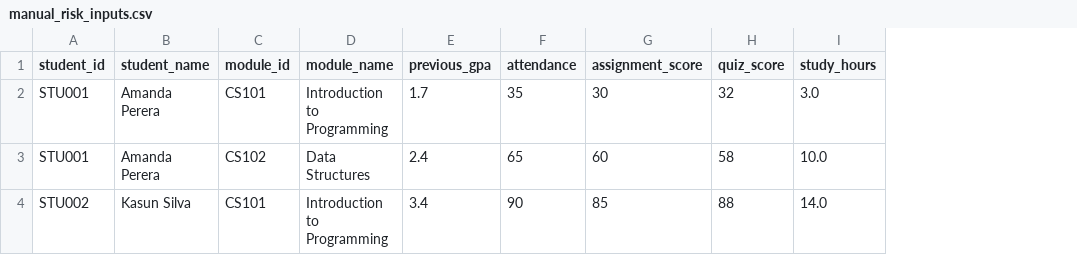
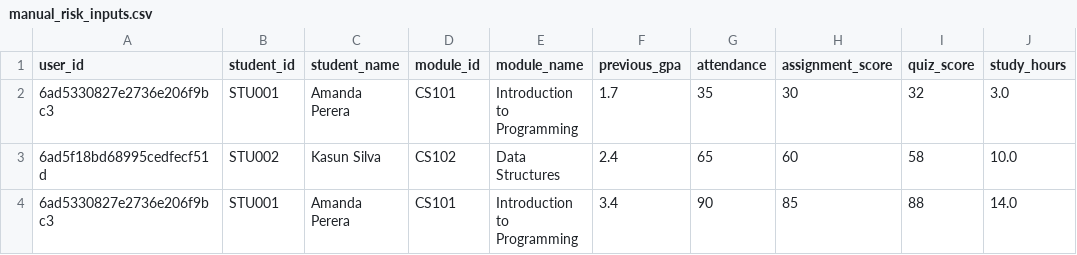
Before and after one commit to danuka2000/lms, a CSV file: python/data/manual_risk_inputs.csv, drawn as a sheet; only a part is shown; addresses are those after the commit; the diff names each change by its address in the sheet, - before the commit and + after, or states it on an @@ line.

Commit message:
Enhance MongoDB integration and error handling; update risk assessment API
- Made MongoDB connection optional at startup, allowing Flask to run without it.
- Added error handling for MongoDB connectivity issues, logging warnings if unavailable.
- Updated example_data function to return a more descriptive error message when MongoDB is not configured.
- Modified risk_assessment API to decode JWT and validate user ID, returning appropriate error messages for token issues.
- Updated README and manual_risk_inputs.csv to reflect changes in data structure and requirements.

```diff
--- a/python/data/manual_risk_inputs.csv
+++ b/python/data/manual_risk_inputs.csv
+column A (user_id), rows 2-4: 6ad5330827e2736e206f9bc3 | 6ad5f18bd68995cedfecf51d | 6ad5330827e2736e206f9bc3
-B3 (student_id): STU001
+B3 (student_id): STU002
-C3 (student_name): Amanda Perera
+C3 (student_name): Kasun Silva
-B4 (student_id): STU002
+B4 (student_id): STU001
-C4 (student_name): Kasun Silva
+C4 (student_name): Amanda Perera
```
Also changed, not shown: 5 other files.
